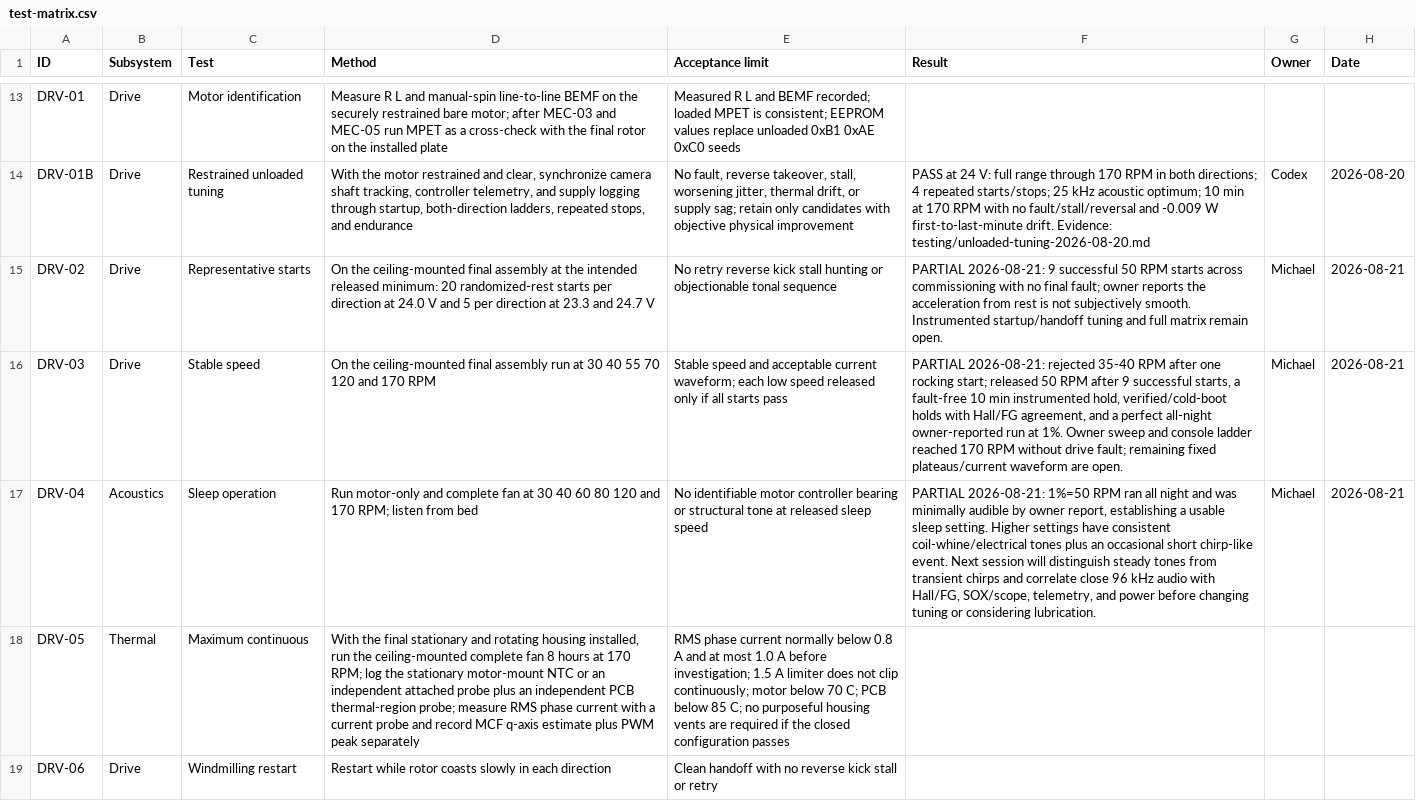
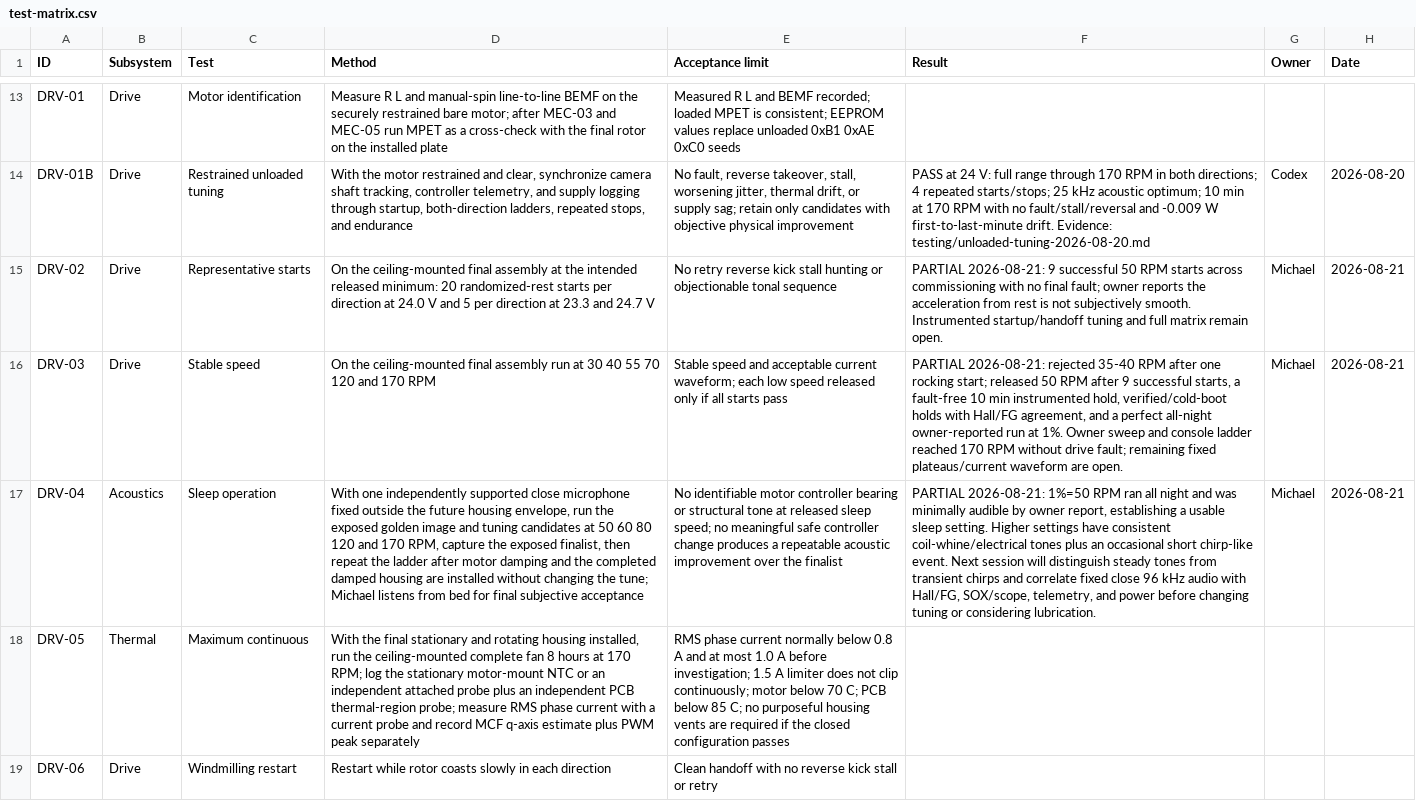
Before and after one commit to micthiesen/stillair, a CSV file: testing/test-matrix.csv, drawn as a sheet; only a part is shown, gaps mark what is left out; the diff names each change by its address in the sheet, - before the commit and + after, or states it on an @@ line.

Commit message:
Lock autonomous loaded tuning sequence

```diff
--- a/testing/test-matrix.csv
+++ b/testing/test-matrix.csv
-D17 (Method): Run motor-only and complete fan at 30 40 60 80 120 and 170 RPM; listen from bed
+D17 (Method): With one independently supported close microphone fixed outside the future housing envelope, run the exposed golden image and tuning candidates at 50 60 80 120 and 170 RPM, capture the exposed finalist, then repeat the ladder after motor damping and the completed damped housing are installed without changing the tune; Michael listens from bed for final subjective acceptance
-E17 (Acceptance limit): …released sleep speed
+E17 (Acceptance limit): …released sleep speed; no meaningful safe controller change produces a repeatable acoustic improvement over the finalist
-F17 (Result): …and correlate close 96…
+F17 (Result): …and correlate fixed close 96…
```
Also changed, not shown: 4 other files.
